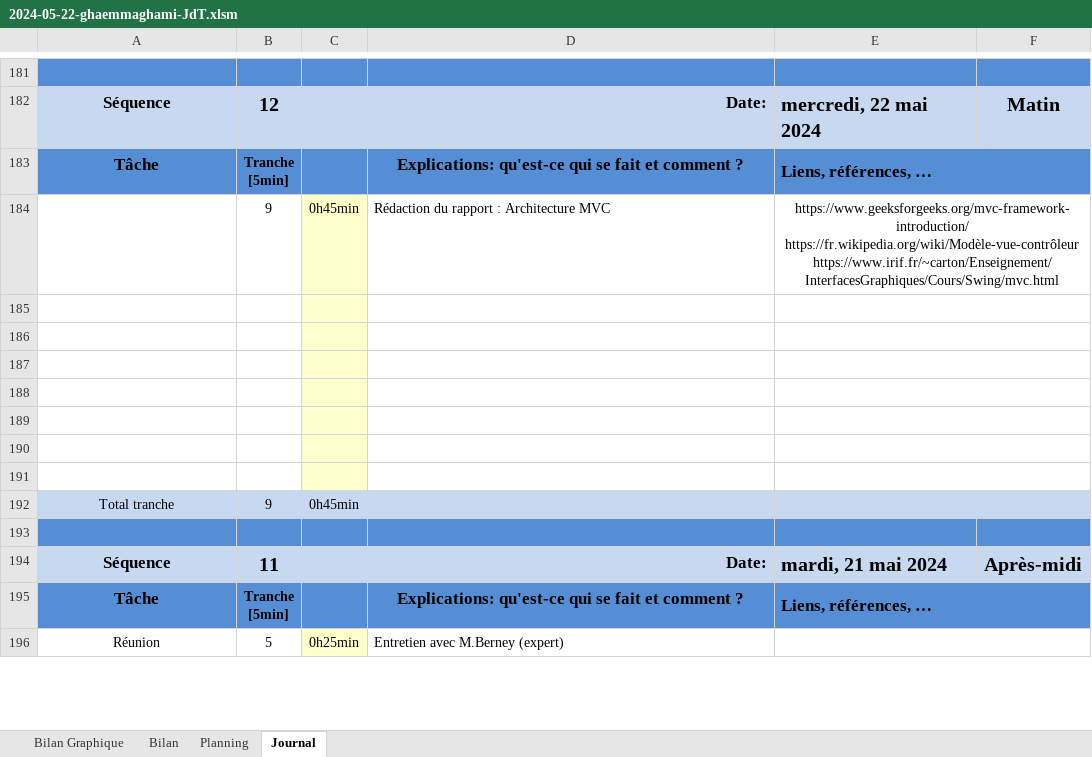
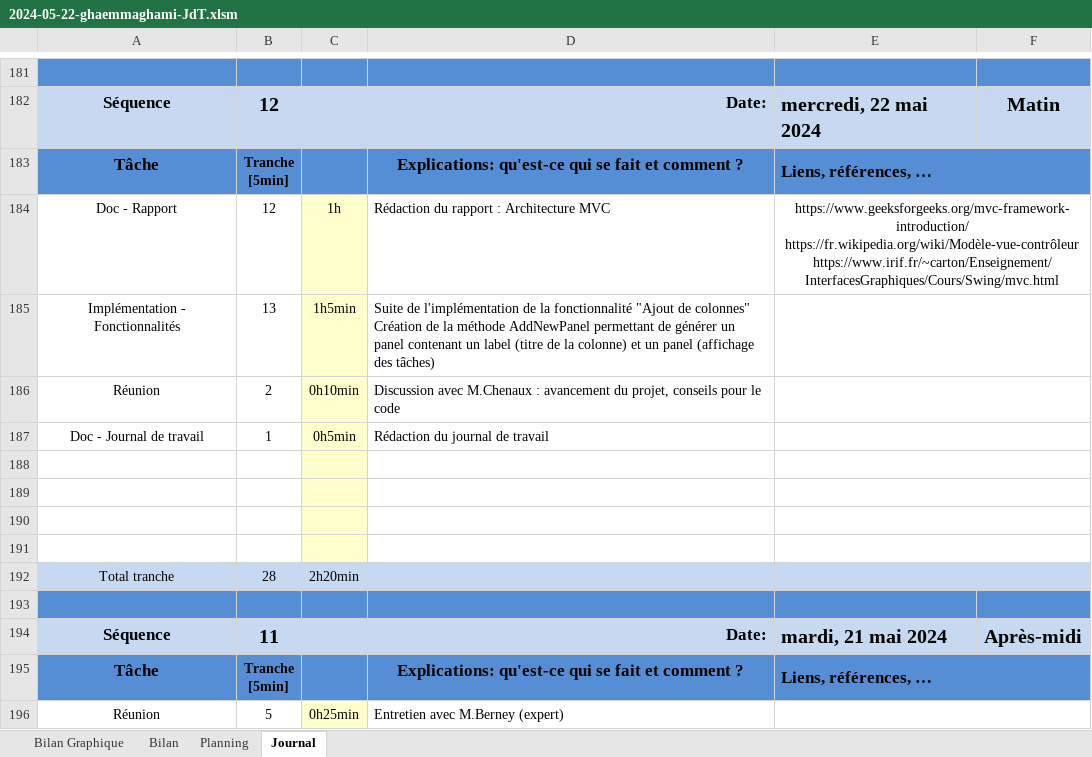
Before and after one commit to TheoGhh/TPI-TheoGhaemmaghami-GitHub, an Excel workbook: Livrables/2024-05-22-ghaemmaghami-JdT.xlsm, sheet Journal, drawn as a sheet; only a part is shown, gaps mark what is left out; values as stored, in another font and other column widths than the file's, no borders; charts and pictures and conditional formats not drawn; 1 other sheet too large or unreadable and not compared; removed rows and columns are numbered as before the commit, all else as after; ↵ is a line break in a cell; the diff names each change by its address in the sheet, - before the commit and + after, or states it on an @@ line.

Commit message:
Suite de l'implémentation d'ajout de colonnes + Rapport : MVC
+method : AddNewPanel()
Jdt à jour
Rapport : MVC

```diff
--- a/Livrables/2024-05-22-ghaemmaghami-JdT.xlsm (sheet Journal)
+++ b/Livrables/2024-05-22-ghaemmaghami-JdT.xlsm (sheet Journal)
-row 184:  | 9 | 0h45min | Rédaction du rapport : Architecture MVC | https://www.geeksforgeeks.org/mvc-framework-introduction/ ↵ https://fr.wikipedia.org/wiki/Modèle-vue-contrôleur ↵ https://www.irif.fr/~carton/Enseignement/InterfacesGraphiques/Cours/Swing/mvc.html
+row 184: Doc - Rapport | 12 | 1h | Rédaction du rapport : Architecture MVC | https://www.geeksforgeeks.org/mvc-framework-introduction/ ↵ https://fr.wikipedia.org/wiki/Modèle-vue-contrôleur ↵ https://www.irif.fr/~carton/Enseignement/InterfacesGraphiques/Cours/Swing/mvc.html
+row 185: Implémentation - Fonctionnalités | 13 | 1h5min | Suite de l'implémentation de la fonctionnalité "Ajout de colonnes" ↵ Création de la méthode AddNewPanel permettant de générer un panel contenant un label (titre de la colonne) et un panel (affichage des tâches)
+row 186: Réunion | 2 | 0h10min | Discussion avec M.Chenaux : avancement du projet, conseils pour le code
+row 187: Doc - Journal de travail | 1 | 0h5min | Rédaction du journal de travail
-row 189: (empty)
-row 190: (empty)
-row 191: (empty)
-B192: 9
+B192: 28
-C192: 0h45min
+C192: 2h20min
```
Also changed, not shown: formulas that keep their value, charts or pictures, 11 other files.
